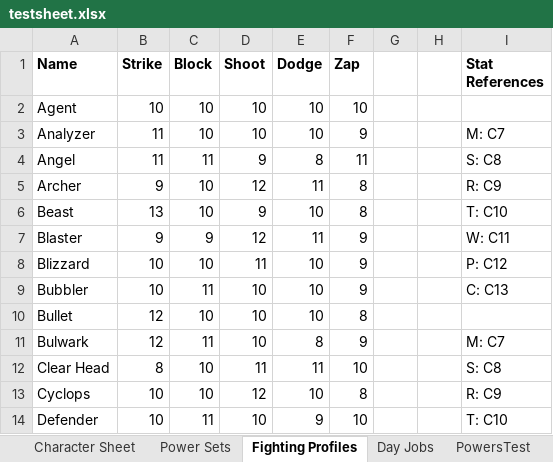
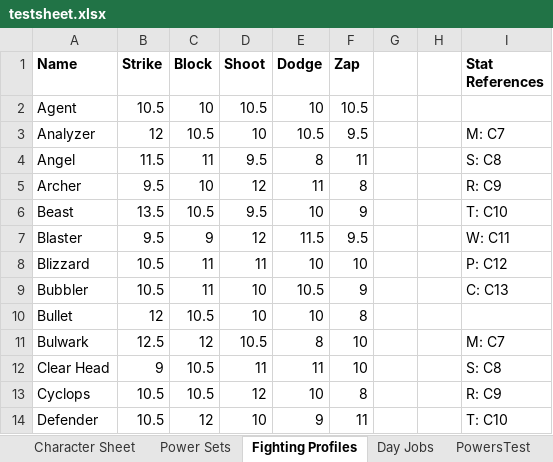
Before and after one commit to cmagoun/Runebearer, an Excel workbook: SupersNew/characters/testsheet.xlsx, sheet Fighting Profiles, drawn as a sheet; only a part is shown; values as stored, in another font and other column widths than the file's, no borders; the diff covers the shown part only; the diff names each change by its address in the sheet, - before the commit and + after, or states it on an @@ line.

```diff
--- a/SupersNew/characters/testsheet.xlsx (sheet Fighting Profiles)
+++ b/SupersNew/characters/testsheet.xlsx (sheet Fighting Profiles)
-B2 (Strike): 10
+B2 (Strike): 10.5
-D2 (Shoot): 10
+D2 (Shoot): 10.5
-F2 (Zap): 10
+F2 (Zap): 10.5
-B3 (Strike): 11
+B3 (Strike): 12
-C3 (Block): 10
+C3 (Block): 10.5
-E3 (Dodge): 10
+E3 (Dodge): 10.5
-F3 (Zap): 9
+F3 (Zap): 9.5
-B4 (Strike): 11
+B4 (Strike): 11.5
-D4 (Shoot): 9
+D4 (Shoot): 9.5
-B5 (Strike): 9
+B5 (Strike): 9.5
-B6 (Strike): 13
+B6 (Strike): 13.5
-C6 (Block): 10
+C6 (Block): 10.5
-D6 (Shoot): 9
+D6 (Shoot): 9.5
-F6 (Zap): 8
+F6 (Zap): 9
-B7 (Strike): 9
+B7 (Strike): 9.5
-E7 (Dodge): 11
+E7 (Dodge): 11.5
-F7 (Zap): 9
+F7 (Zap): 9.5
-B8:B9 (Strike): 10
+B8:B9 (Strike): 10.5
-C8 (Block): 10
+C8 (Block): 11
-F8 (Zap): 9
+F8 (Zap): 10
-E9 (Dodge): 10
+E9 (Dodge): 10.5
-C10 (Block): 10
+C10 (Block): 10.5
-B11 (Strike): 12
+B11 (Strike): 12.5
-C11 (Block): 11
+C11 (Block): 12
-D11 (Shoot): 10
+D11 (Shoot): 10.5
-F11 (Zap): 9
+F11 (Zap): 10
-B12 (Strike): 8
+B12 (Strike): 9
-C12:C13 (Block): 10
+C12:C13 (Block): 10.5
-B13:B14 (Strike): 10
+B13:B14 (Strike): 10.5
-C14 (Block): 11
+C14 (Block): 12
-F14 (Zap): 10
+F14 (Zap): 11
```
Also changed, not shown: 1 added row and 93 edited cells elsewhere in this sheet, sheet Character Sheet, sheet Power Sets, formulas that keep their value, SupersNew/characters/Jack.xlsx, SupersNew/characters/Justicar (DSG).xlsx, 44 other files.
